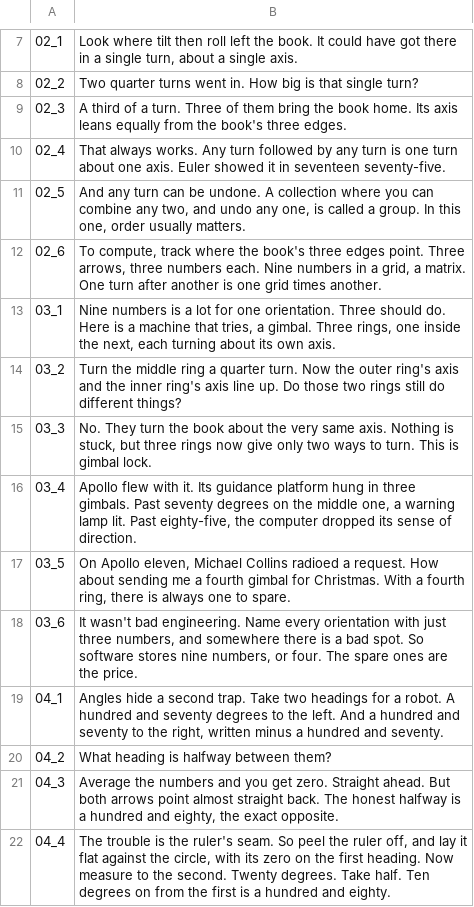
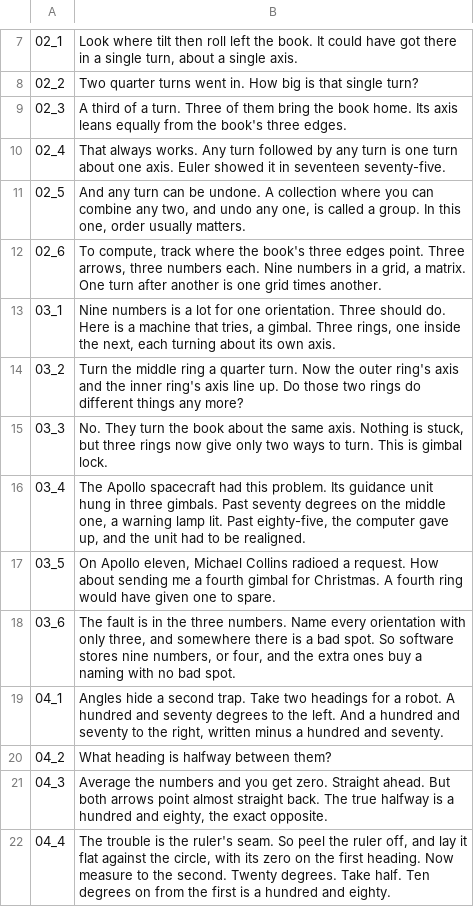
Before and after one commit to Dicklesworthstone/jeffs_math_explainer_videos, a TSV file: explainer_corpus/lie_robotics/script.tsv, drawn as a sheet; only a part is shown, gaps mark what is left out; the diff covers the shown part only.

```diff
--- a/explainer_corpus/lie_robotics/script.tsv
+++ b/explainer_corpus/lie_robotics/script.tsv
@@ -13,10 +13,10 @@
 03_1	Nine numbers is a lot for one orientation. Three should do. Here is a machine that tries, a gimbal. Three rings, one inside the next, each turning about its own axis.
-03_2	Turn the middle ring a quarter turn. Now the outer ring's axis and the inner ring's axis line up. Do those two rings still do different things?
-03_3	No. They turn the book about the very same axis. Nothing is stuck, but three rings now give only two ways to turn. This is gimbal lock.
-03_4	Apollo flew with it. Its guidance platform hung in three gimbals. Past seventy degrees on the middle one, a warning lamp lit. Past eighty-five, the computer dropped its sense of direction.
-03_5	On Apollo eleven, Michael Collins radioed a request. How about sending me a fourth gimbal for Christmas. With a fourth ring, there is always one to spare.
-03_6	It wasn't bad engineering. Name every orientation with just three numbers, and somewhere there is a bad spot. So software stores nine numbers, or four. The spare ones are the price.
+03_2	Turn the middle ring a quarter turn. Now the outer ring's axis and the inner ring's axis line up. Do those two rings do different things any more?
+03_3	No. They turn the book about the same axis. Nothing is stuck, but three rings now give only two ways to turn. This is gimbal lock.
+03_4	The Apollo spacecraft had this problem. Its guidance unit hung in three gimbals. Past seventy degrees on the middle one, a warning lamp lit. Past eighty-five, the computer gave up, and the unit had to be realigned.
+03_5	On Apollo eleven, Michael Collins radioed a request. How about sending me a fourth gimbal for Christmas. A fourth ring would have given one to spare.
+03_6	The fault is in the three numbers. Name every orientation with only three, and somewhere there is a bad spot. So software stores nine numbers, or four, and the extra ones buy a naming with no bad spot.
 04_1	Angles hide a second trap. Take two headings for a robot. A hundred and seventy degrees to the left. And a hundred and seventy to the right, written minus a hundred and seventy.
 04_2	What heading is halfway between them?
-04_3	Average the numbers and you get zero. Straight ahead. But both arrows point almost straight back. The honest halfway is a hundred and eighty, the exact opposite.
+04_3	Average the numbers and you get zero. Straight ahead. But both arrows point almost straight back. The true halfway is a hundred and eighty, the exact opposite.
 04_4	The trouble is the ruler's seam. So peel the ruler off, and lay it flat against the circle, with its zero on the first heading. Now measure to the second. Twenty degrees. Take half. Ten degrees on from the first is a hundred and eighty.
```
Also changed, not shown: 21 edited cells elsewhere in this file, 6 other files.
